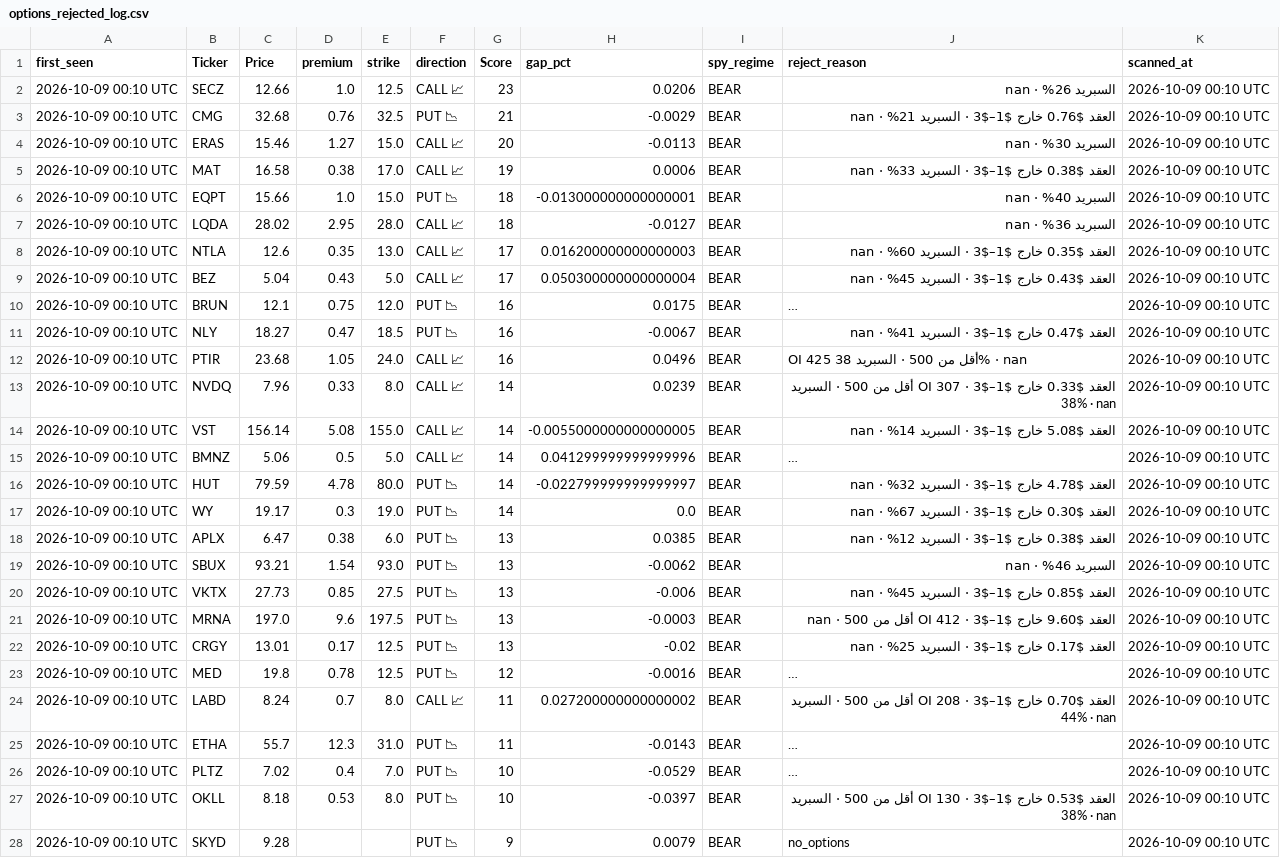
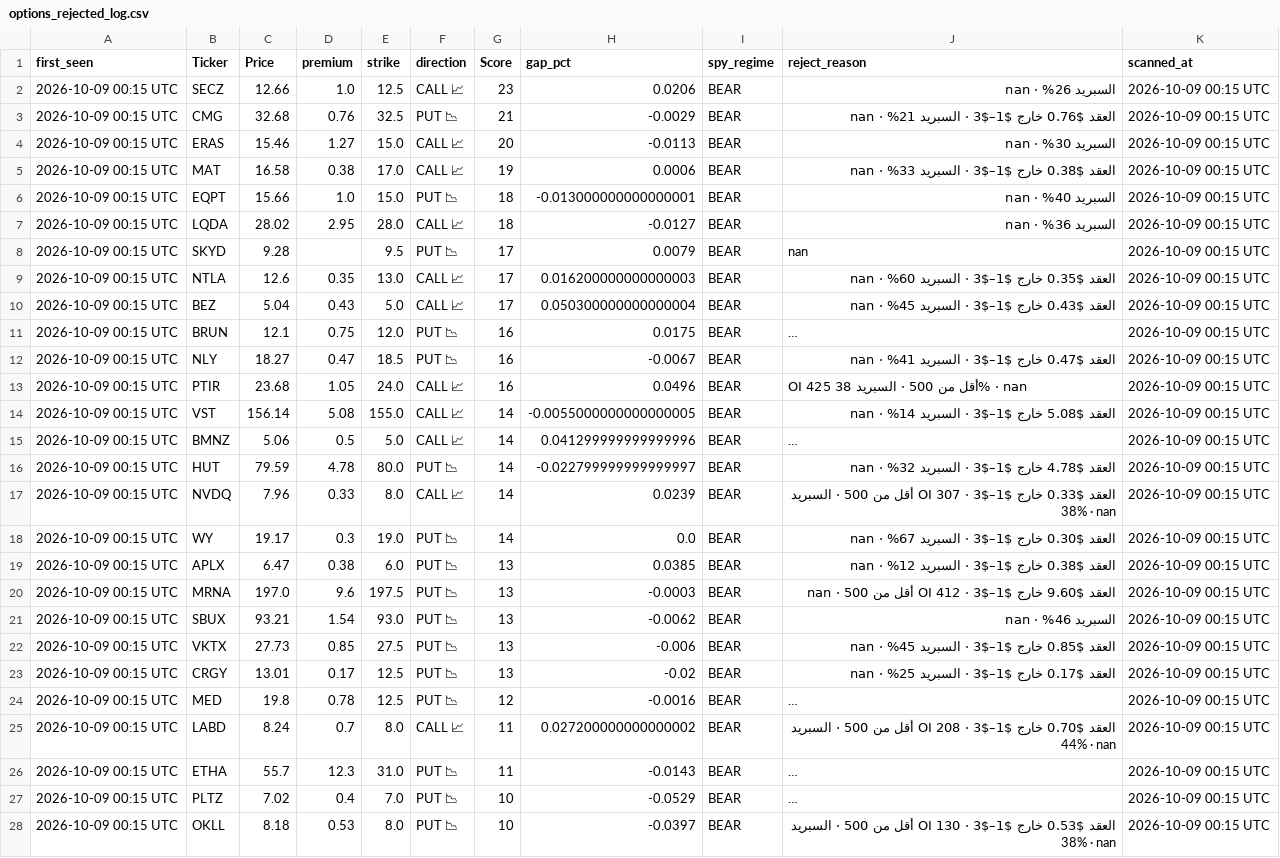
Before and after one commit to nasralsws8-web/screen-option-report, a CSV file: options_rejected_log.csv, drawn as a sheet; only a part is shown; long unchanged cells end in …; removed rows and columns are numbered as before the commit, all else as after; the diff covers the shown part only; the diff names each change by its address in the sheet, - before the commit and + after, or states it on an @@ line.

```diff
--- a/options_rejected_log.csv
+++ b/options_rejected_log.csv
-A2:A7 (first_seen): 2026-10-09 00:10 UTC
+A2:A7 (first_seen): 2026-10-09 00:15 UTC
-K2:K7 (scanned_at): 2026-10-09 00:10 UTC
+K2:K7 (scanned_at): 2026-10-09 00:15 UTC
+row 8: 2026-10-09 00:15 UTC | SKYD | 9.28 |  | 9.5 | PUT 📉 | 17 | 0.0079 | BEAR | nan | 2026-10-09 00:15 UTC
-A9:A13 (first_seen): 2026-10-09 00:10 UTC
+A9:A13 (first_seen): 2026-10-09 00:15 UTC
-K9:K13 (scanned_at): 2026-10-09 00:10 UTC
+K9:K13 (scanned_at): 2026-10-09 00:15 UTC
-row 13: 2026-10-09 00:10 UTC | NVDQ | 7.96 | 0.33 | 8.0 | CALL 📈 | 14 | 0.0239 | BEAR | العقد $0.33 خارج $1–$3 · OI 307 أقل من 500 · السبريد 38% · nan | 2026-10-09 00:10 UTC
-A14:A16 (first_seen): 2026-10-09 00:10 UTC
+A14:A16 (first_seen): 2026-10-09 00:15 UTC
-K14:K16 (scanned_at): 2026-10-09 00:10 UTC
+K14:K16 (scanned_at): 2026-10-09 00:15 UTC
+row 17: 2026-10-09 00:15 UTC | NVDQ | 7.96 | 0.33 | 8.0 | CALL 📈 | 14 | 0.0239 | BEAR | العقد $0.33 خارج $1–$3 · OI 307 أقل من 500 · السبريد 38% · nan | 2026-10-09 00:15 UTC
-A18:A19 (first_seen): 2026-10-09 00:10 UTC
+A18:A19 (first_seen): 2026-10-09 00:15 UTC
-K18:K19 (scanned_at): 2026-10-09 00:10 UTC
+K18:K19 (scanned_at): 2026-10-09 00:15 UTC
+row 20: 2026-10-09 00:15 UTC | MRNA | 197.0 | 9.6 | 197.5 | PUT 📉 | 13 | -0.0003 | BEAR | العقد $9.60 خارج $1–$3 · OI 412 أقل من 500 · nan | 2026-10-09 00:15 UTC
-A21:A22 (first_seen): 2026-10-09 00:10 UTC
+A21:A22 (first_seen): 2026-10-09 00:15 UTC
-K21:K22 (scanned_at): 2026-10-09 00:10 UTC
+K21:K22 (scanned_at): 2026-10-09 00:15 UTC
-row 21: 2026-10-09 00:10 UTC | MRNA | 197.0 | 9.6 | 197.5 | PUT 📉 | 13 | -0.0003 | BEAR | العقد $9.60 خارج $1–$3 · OI 412 أقل من 500 · nan | 2026-10-09 00:10 UTC
-A23:A28 (first_seen): 2026-10-09 00:10 UTC
+A23:A28 (first_seen): 2026-10-09 00:15 UTC
-K23:K28 (scanned_at): 2026-10-09 00:10 UTC
+K23:K28 (scanned_at): 2026-10-09 00:15 UTC
-row 28: 2026-10-09 00:10 UTC | SKYD | 9.28 |  |  | PUT 📉 | 9 | 0.0079 | BEAR | no_options | 2026-10-09 00:10 UTC
```
Also changed, not shown: 18 edited cells elsewhere in this file, options_v3_results.csv.
